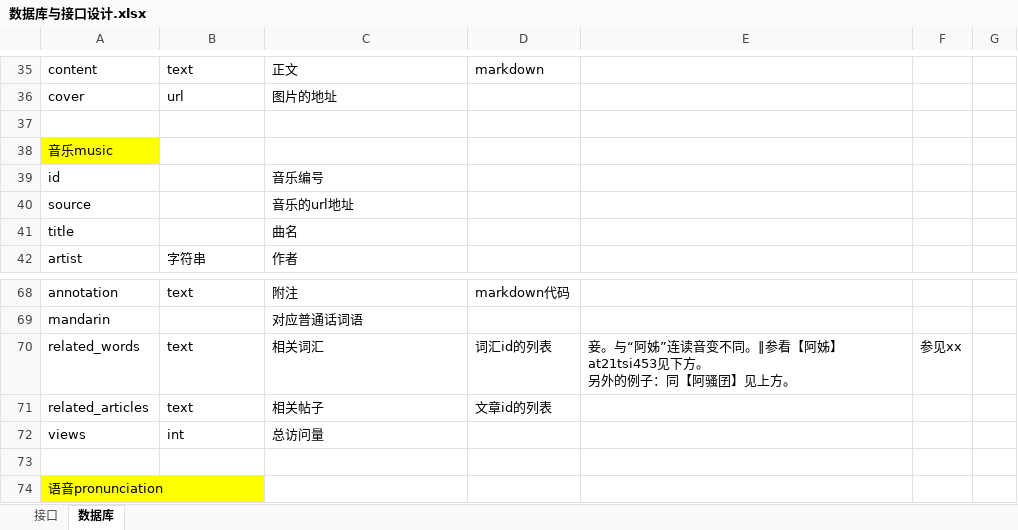
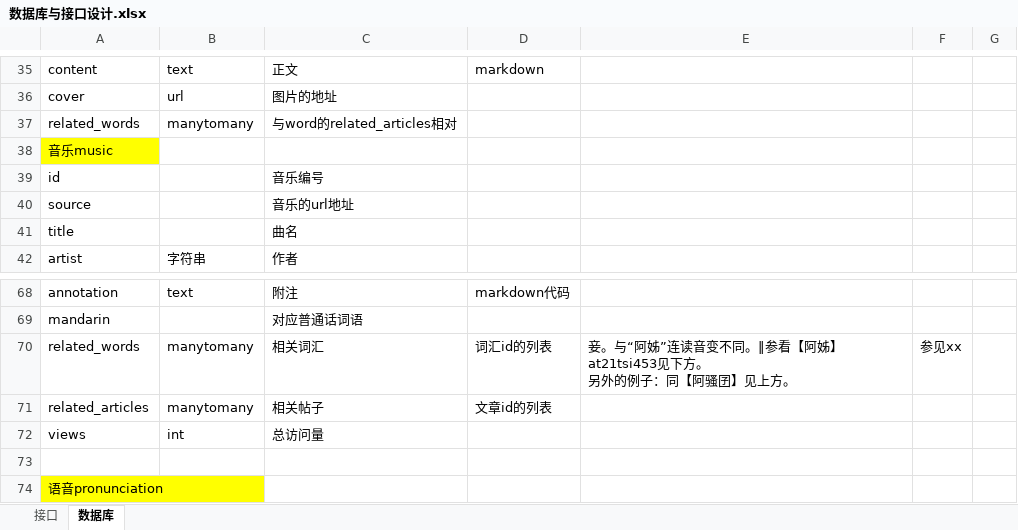
Before and after one commit to e-dialect/hinghwa-dict-backend, an Excel workbook: 数据库与接口设计.xlsx, sheet 数据库, drawn as a sheet; only a part is shown, gaps mark what is left out; values as stored, in another font and other column widths than the file's, no borders; the diff names each change by its address in the sheet, - before the commit and + after, or states it on an @@ line.

```diff
--- a/数据库与接口设计.xlsx (sheet 数据库)
+++ b/数据库与接口设计.xlsx (sheet 数据库)
-row 37: (empty)
+row 37: related_words | manytomany | 与word的related_articles相对
-B70:B71: text
+B70:B71: manytomany
```
Also changed, not shown: sheet 接口, 14 other files.
